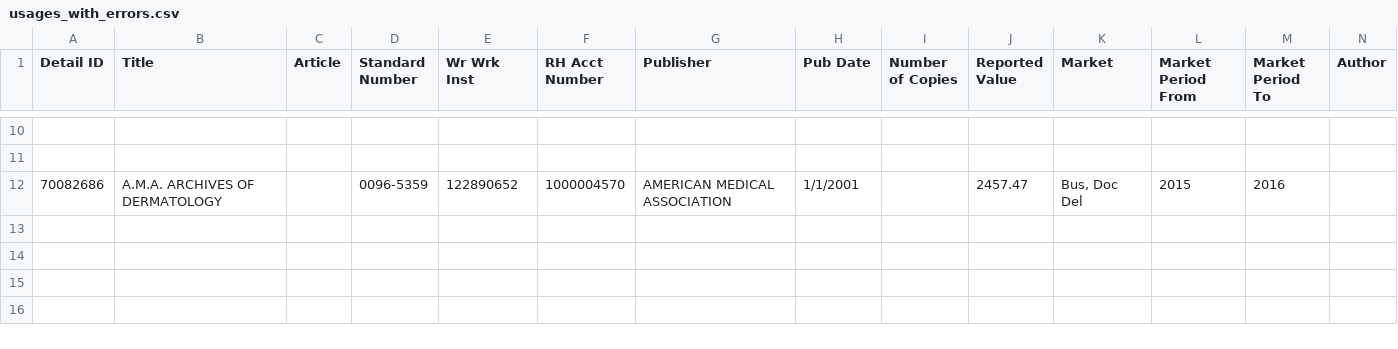
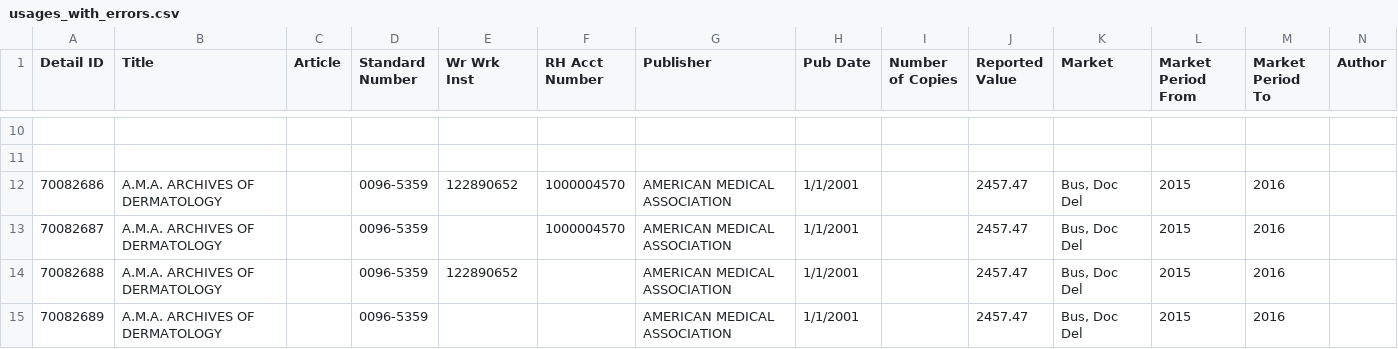
Before and after one commit to Dzmitry-Basiachenka/dist-foreign-aliakh, a CSV file: dist-foreign-service/src/testInteg/resources/com/copyright/rup/dist/foreign/service/csv/usages_with_errors.csv, drawn as a sheet; only a part is shown, gaps mark what is left out; the diff names each change by its address in the sheet, - before the commit and + after, or states it on an @@ line.

Commit message:
B-09525 Refine upload logic and introduce new statuses : Modify upload usages logic

```diff
--- a/dist-foreign-service/src/testInteg/resources/com/copyright/rup/dist/foreign/service/csv/usages_with_errors.csv
+++ b/dist-foreign-service/src/testInteg/resources/com/copyright/rup/dist/foreign/service/csv/usages_with_errors.csv
+row 13: 70082687 | A.M.A. ARCHIVES OF DERMATOLOGY |  | 0096-5359 |  | 1000004570 | AMERICAN MEDICAL ASSOCIATION | 1/1/2001 |  | 2457.47 | Bus, Doc Del | 2015 | 2016
+row 14: 70082688 | A.M.A. ARCHIVES OF DERMATOLOGY |  | 0096-5359 | 122890652 |  | AMERICAN MEDICAL ASSOCIATION | 1/1/2001 |  | 2457.47 | Bus, Doc Del | 2015 | 2016
+row 15: 70082689 | A.M.A. ARCHIVES OF DERMATOLOGY |  | 0096-5359 |  |  | AMERICAN MEDICAL ASSOCIATION | 1/1/2001 |  | 2457.47 | Bus, Doc Del | 2015 | 2016
```
Also changed, not shown: dist-foreign-service/src/testInteg/resources/com/copyright/rup/dist/foreign/service/csv/usages.csv, dist-foreign-service/src/testInteg/resources/com/copyright/rup/dist/foreign/service/csv/usages_with_errors_report.csv, 6 other files.
